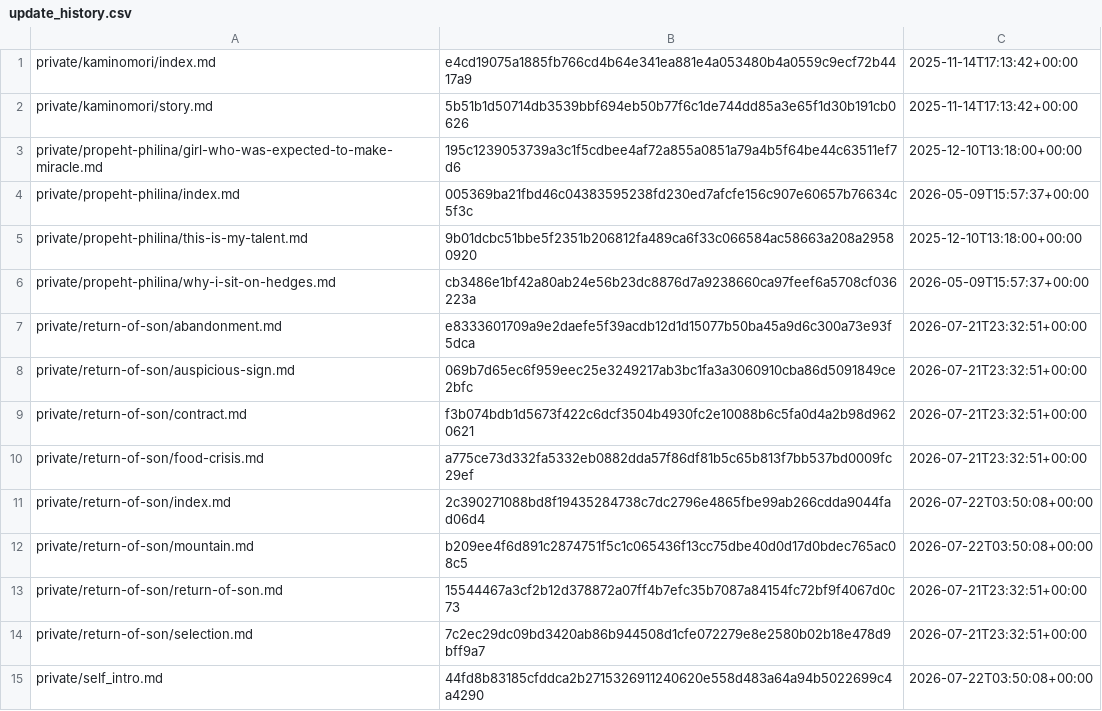
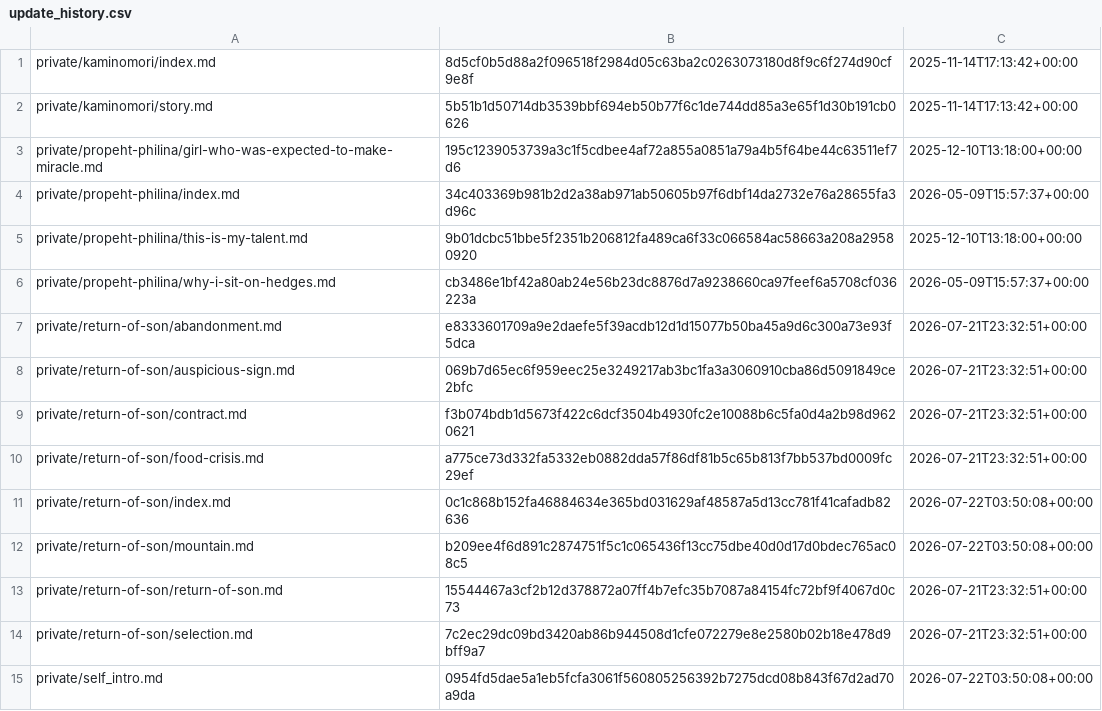
Before and after one commit to i-am-mole/mogura-novel, a CSV file: data/update_history.csv, drawn as a sheet.

```diff
--- a/data/update_history.csv
+++ b/data/update_history.csv
@@ -1,5 +1,5 @@
-private/kaminomori/index.md,e4cd19075a1885fb766cd4b64e341ea881e4a053480b4a0559c9ecf72b4417a9,2025-11-14T17:13:42+00:00
+private/kaminomori/index.md,8d5cf0b5d88a2f096518f2984d05c63ba2c0263073180d8f9c6f274d90cf9e8f,2025-11-14T17:13:42+00:00
 private/kaminomori/story.md,5b51b1d50714db3539bbf694eb50b77f6c1de744dd85a3e65f1d30b191cb0626,2025-11-14T17:13:42+00:00
 private/propeht-philina/girl-who-was-expected-to-make-miracle.md,195c1239053739a3c1f5cdbee4af72a855a0851a79a4b5f64be44c63511ef7d6,2025-12-10T13:18:00+00:00
-private/propeht-philina/index.md,005369ba21fbd46c04383595238fd230ed7afcfe156c907e60657b76634c5f3c,2026-05-09T15:57:37+00:00
+private/propeht-philina/index.md,34c403369b981b2d2a38ab971ab50605b97f6dbf14da2732e76a28655fa3d96c,2026-05-09T15:57:37+00:00
 private/propeht-philina/this-is-my-talent.md,9b01dcbc51bbe5f2351b206812fa489ca6f33c066584ac58663a208a29580920,2025-12-10T13:18:00+00:00
@@ -10,3 +10,3 @@ private/return-of-son/contract.md,f3b074bdb1d5673f422c6dcf3504b4930fc2e10088b6c5
 private/return-of-son/food-crisis.md,a775ce73d332fa5332eb0882dda57f86df81b5c65b813f7bb537bd0009fc29ef,2026-07-21T23:32:51+00:00
-private/return-of-son/index.md,2c390271088bd8f19435284738c7dc2796e4865fbe99ab266cdda9044fad06d4,2026-07-22T03:50:08+00:00
+private/return-of-son/index.md,0c1c868b152fa46884634e365bd031629af48587a5d13cc781f41cafadb82636,2026-07-22T03:50:08+00:00
 private/return-of-son/mountain.md,b209ee4f6d891c2874751f5c1c065436f13cc75dbe40d0d17d0bdec765ac08c5,2026-07-22T03:50:08+00:00
@@ -14,2 +14,2 @@ private/return-of-son/return-of-son.md,15544467a3cf2b12d378872a07ff4b7efc35b7087
 private/return-of-son/selection.md,7c2ec29dc09bd3420ab86b944508d1cfe072279e8e2580b02b18e478d9bff9a7,2026-07-21T23:32:51+00:00
-private/self_intro.md,44fd8b83185cfddca2b2715326911240620e558d483a64a94b5022699c4a4290,2026-07-22T03:50:08+00:00
+private/self_intro.md,0954fd5dae5a1eb5fcfa3061f560805256392b7275dcd08b843f67d2ad70a9da,2026-07-22T03:50:08+00:00
```
Also changed, not shown: 19 other files.
